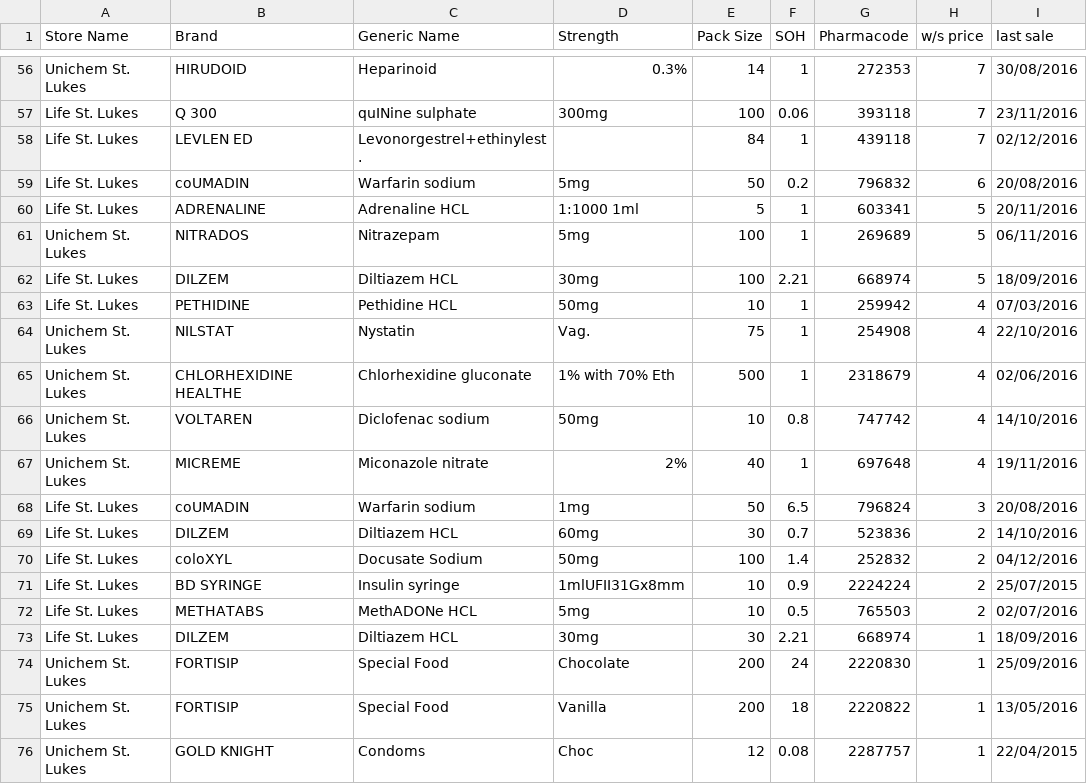
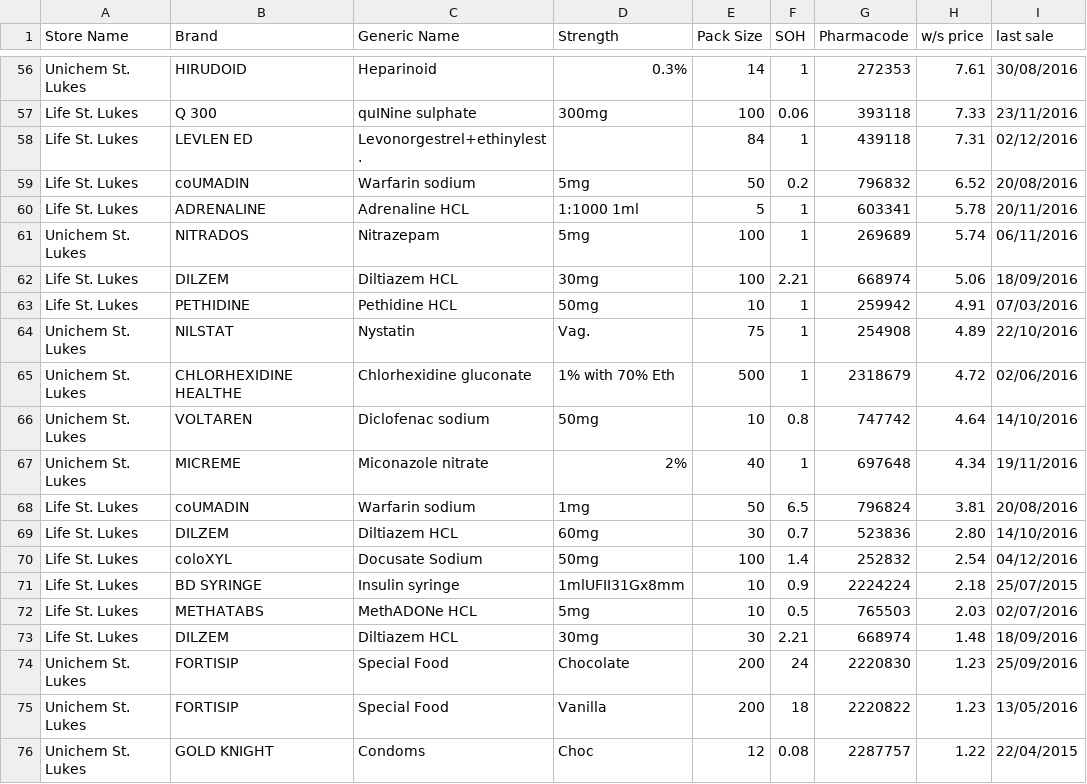
Before and after one commit to walanma/deadpooldata, a CSV file: x.csv, drawn as a sheet; only a part is shown, gaps mark what is left out; the diff covers the shown part only; the diff names each change by its address in the sheet, - before the commit and + after, or states it on an @@ line.

```diff
--- a/x.csv
+++ b/x.csv
-H56 (w/s price): 7
+H56 (w/s price): 7.61
-H57 (w/s price): 7
+H57 (w/s price): 7.33
-H58 (w/s price): 7
+H58 (w/s price): 7.31
-H59 (w/s price): 6
+H59 (w/s price): 6.52
-H60 (w/s price): 5
+H60 (w/s price): 5.78
-H61 (w/s price): 5
+H61 (w/s price): 5.74
-H62 (w/s price): 5
+H62 (w/s price): 5.06
-H63 (w/s price): 4
+H63 (w/s price): 4.91
-H64 (w/s price): 4
+H64 (w/s price): 4.89
-H65 (w/s price): 4
+H65 (w/s price): 4.72
-H66 (w/s price): 4
+H66 (w/s price): 4.64
-H67 (w/s price): 4
+H67 (w/s price): 4.34
-H68 (w/s price): 3
+H68 (w/s price): 3.81
-H69 (w/s price): 2
+H69 (w/s price): 2.80
-H70 (w/s price): 2
+H70 (w/s price): 2.54
-H71 (w/s price): 2
+H71 (w/s price): 2.18
-H72 (w/s price): 2
+H72 (w/s price): 2.03
-H73 (w/s price): 1
+H73 (w/s price): 1.48
-H74:H75 (w/s price): 1
+H74:H75 (w/s price): 1.23
-H76 (w/s price): 1
+H76 (w/s price): 1.22
```
Also changed, not shown: 2 added rows, 2 removed rows and 52 edited cells elsewhere in this file.
